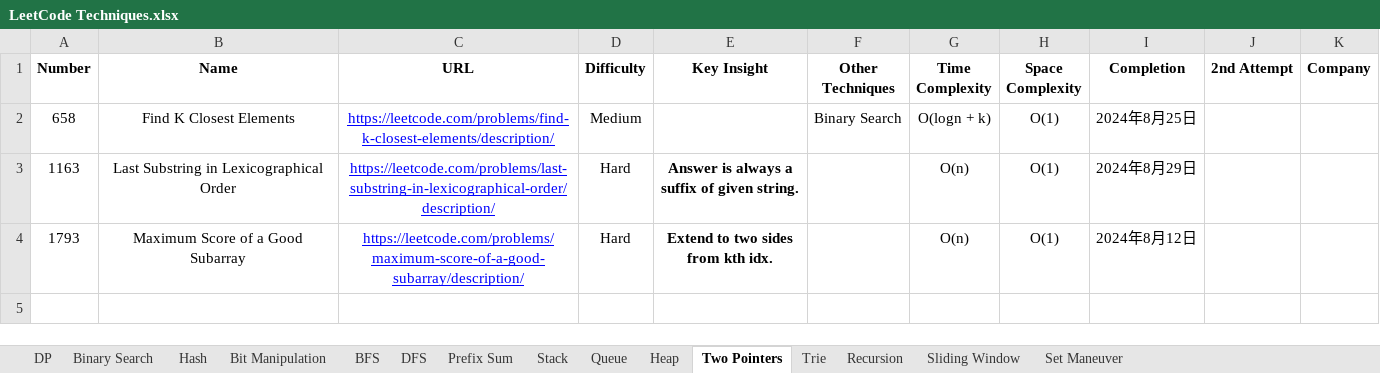
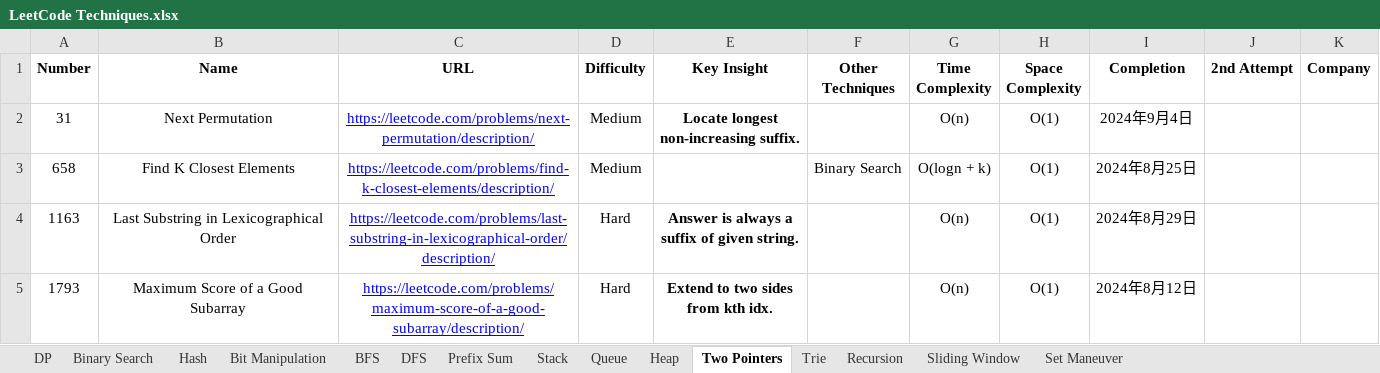
Before and after one commit to StarsExpress/LeetCode-Repository, an Excel workbook: LeetCode Techniques.xlsx, sheet Two Pointers, drawn as a sheet; values as stored, in another font and other column widths than the file's, no borders; conditional formats not drawn; ↵ is a line break in a cell; the diff names each change by its address in the sheet, - before the commit and + after, or states it on an @@ line.

```diff
--- a/LeetCode Techniques.xlsx (sheet Two Pointers)
+++ b/LeetCode Techniques.xlsx (sheet Two Pointers)
+row 2: 31 | Next Permutation | https://leetcode.com/problems/next-permutation/description/ | Medium | Locate longest ↵ non-increasing suffix. |  | O(n) | O(1) | 2024年9月4日
```
Also changed, not shown: sheet BFS, sheet Prefix Sum, sheet Hash, 15 other files.
